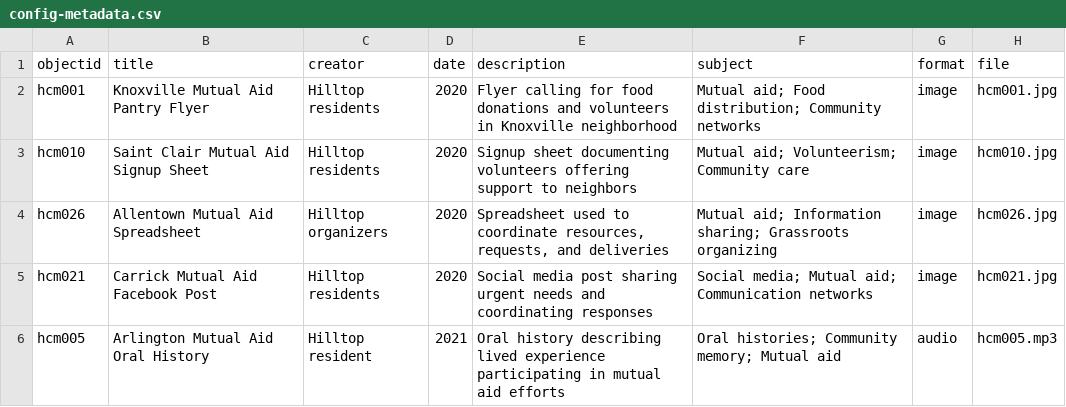
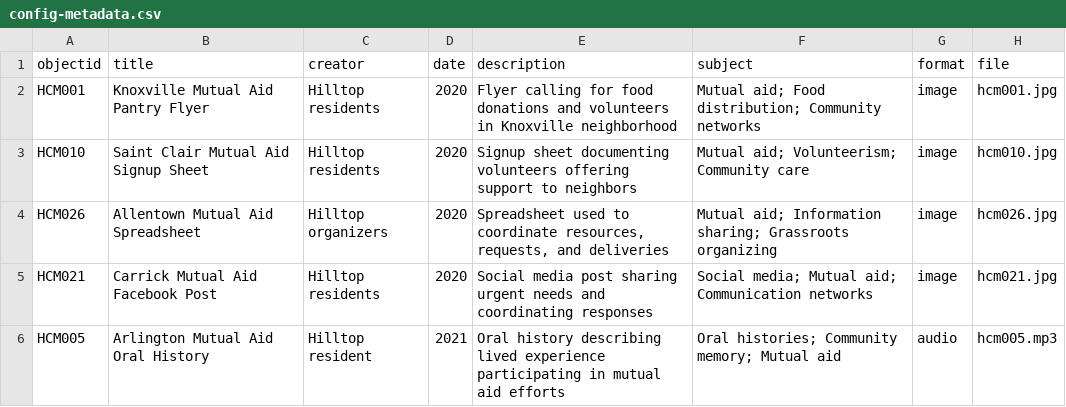
Before and after one commit to vbpr/hilltop-memory-collective-exhibit, a CSV file: _data/config-metadata.csv, drawn as a sheet.

Commit message:
Update config-metadata.csv

```diff
--- a/_data/config-metadata.csv
+++ b/_data/config-metadata.csv
@@ -1,6 +1,6 @@
 objectid,title,creator,date,description,subject,format,file
-hcm001,Knoxville Mutual Aid Pantry Flyer,Hilltop residents,2020,"Flyer calling for food donations and volunteers in Knoxville neighborhood","Mutual aid; Food distribution; Community networks",image,hcm001.jpg
-hcm010,Saint Clair Mutual Aid Signup Sheet,Hilltop residents,2020,"Signup sheet documenting volunteers offering support to neighbors","Mutual aid; Volunteerism; Community care",image,hcm010.jpg
-hcm026,Allentown Mutual Aid Spreadsheet,Hilltop organizers,2020,"Spreadsheet used to coordinate resources, requests, and deliveries","Mutual aid; Information sharing; Grassroots organizing",image,hcm026.jpg
-hcm021,Carrick Mutual Aid Facebook Post,Hilltop residents,2020,"Social media post sharing urgent needs and coordinating responses","Social media; Mutual aid; Communication networks",image,hcm021.jpg
-hcm005,Arlington Mutual Aid Oral History,Hilltop resident,2021,"Oral history describing lived experience participating in mutual aid efforts","Oral histories; Community memory; Mutual aid",audio,hcm005.mp3
+HCM001,Knoxville Mutual Aid Pantry Flyer,Hilltop residents,2020,"Flyer calling for food donations and volunteers in Knoxville neighborhood","Mutual aid; Food distribution; Community networks",image,hcm001.jpg
+HCM010,Saint Clair Mutual Aid Signup Sheet,Hilltop residents,2020,"Signup sheet documenting volunteers offering support to neighbors","Mutual aid; Volunteerism; Community care",image,hcm010.jpg
+HCM026,Allentown Mutual Aid Spreadsheet,Hilltop organizers,2020,"Spreadsheet used to coordinate resources, requests, and deliveries","Mutual aid; Information sharing; Grassroots organizing",image,hcm026.jpg
+HCM021,Carrick Mutual Aid Facebook Post,Hilltop residents,2020,"Social media post sharing urgent needs and coordinating responses","Social media; Mutual aid; Communication networks",image,hcm021.jpg
+HCM005,Arlington Mutual Aid Oral History,Hilltop resident,2021,"Oral history describing lived experience participating in mutual aid efforts","Oral histories; Community memory; Mutual aid",audio,hcm005.mp3
```
